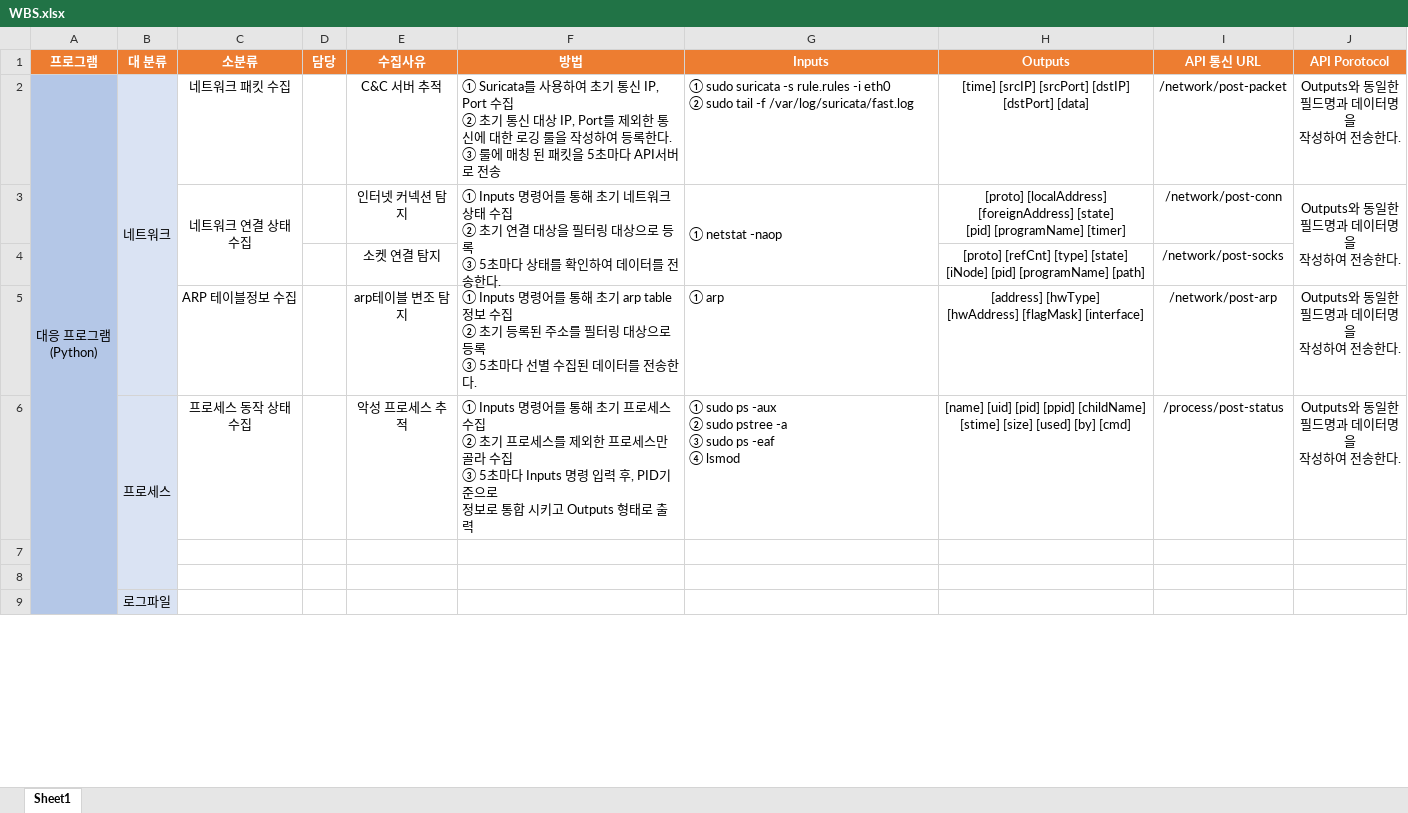
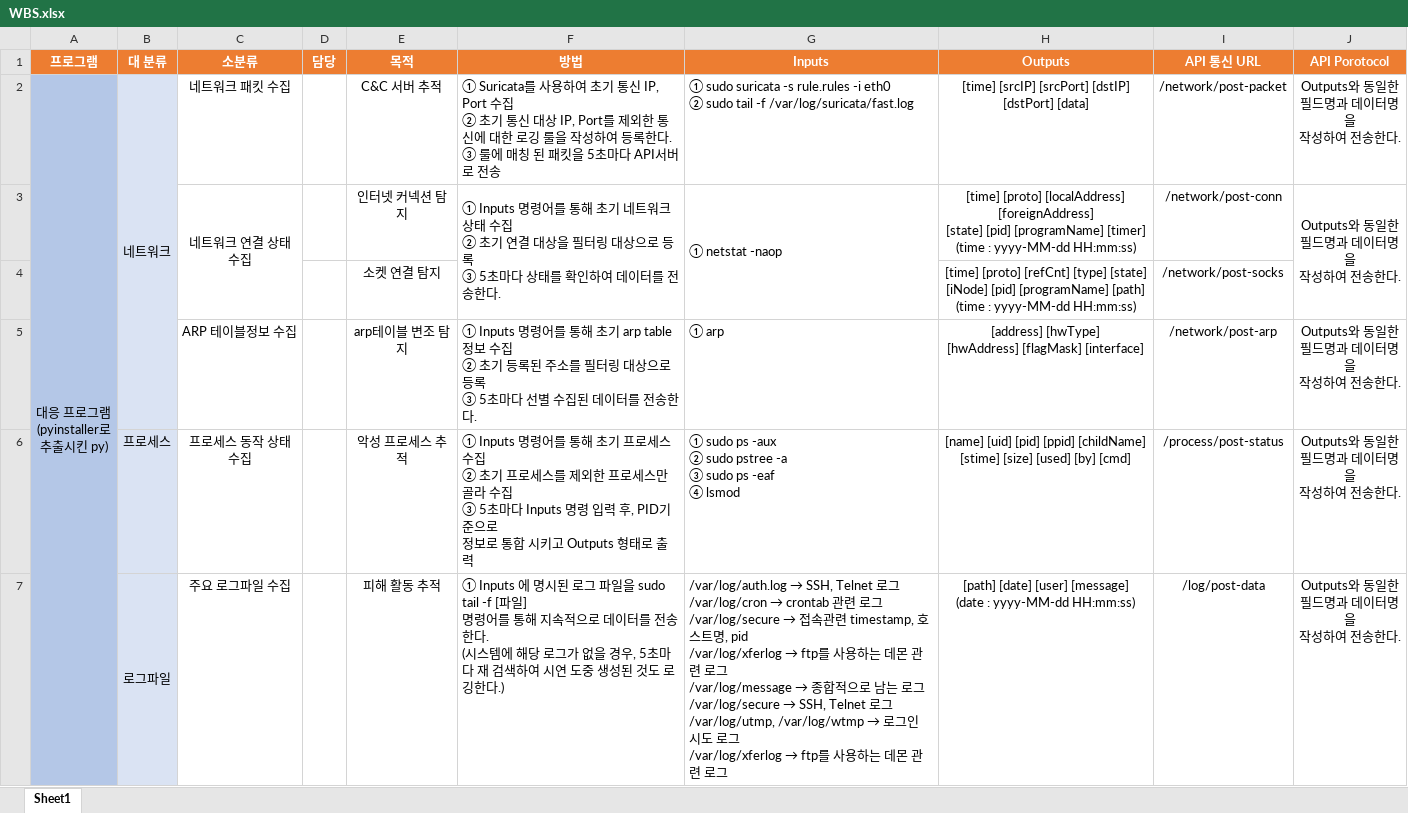
Before and after one commit to GoldBigDragon/BoB9_Homework, an Excel workbook: 김종민_실시간 대응/WBS.xlsx, sheet Sheet1, drawn as a sheet; only a part is shown; values as stored, in another font and other column widths than the file's, no borders; charts and pictures not drawn; removed rows and columns are numbered as before the commit, all else as after; ↵ is a line break in a cell; the diff covers the shown part only; the diff names each change by its address in the sheet, - before the commit and + after, or states it on an @@ line.

```diff
--- a/김종민_실시간 대응/WBS.xlsx (sheet Sheet1)
+++ b/김종민_실시간 대응/WBS.xlsx (sheet Sheet1)
-E1: 수집사유
+E1: 목적
-A2 (프로그램): 대응 프로그램 ↵ (Python)
+A2 (프로그램): 대응 프로그램 ↵ (pyinstaller로 ↵ 추출시킨 py)
-H3 (Outputs): [proto] [localAddress] [foreignAddress] [state] ↵ [pid] [programName] [timer]
+H3 (Outputs): [time] [proto] [localAddress] [foreignAddress] ↵ [state] [pid] [programName] [timer] ↵ (time : yyyy-MM-dd HH:mm:ss)
-H4 (Outputs): [proto] [refCnt] [type] [state] ↵ [iNode] [pid] [programName] [path]
+H4 (Outputs): [time] [proto] [refCnt] [type] [state] ↵ [iNode] [pid] [programName] [path] ↵ (time : yyyy-MM-dd HH:mm:ss)
-B6:B8 merged
-row 7: (empty)
+row 7:  | 로그파일 | 주요 로그파일 수집 |  | 피해 활동 추적 | ① Inputs 에 명시된 로그 파일을 sudo tail -f [파일] ↵ 명령어를 통해 지속적으로 데이터를 전송한다. ↵ (시스템에 해당 로그가 없을 경우, 5초마다 재 검색하여 시연 도중 생성된 것도 로깅한다.) | /var/log/auth.log → SSH, Telnet 로그 ↵ /var/log/cron → crontab 관련 로그 ↵ /var/log/secure → 접속관련 timestamp, 호스트명, pid ↵ /var/log/xferlog → ftp를 사용하는 데몬 관련 로그 ↵ /var/log/message → 종합적으로 남는 로그 ↵ /var/log/secure → SSH, Telnet 로그 ↵ /var/log/utmp, /var/log/wtmp → 로그인 시도 로그 ↵ /var/log/xferlog → ftp를 사용하는 데몬 관련 로그 | [path] [date] [user] [message] ↵ (date : yyyy-MM-dd HH:mm:ss) | /log/post-data | Outputs와 동일한 ↵ 필드명과 데이터명을 ↵ 작성하여 전송한다.
+B7:B8 merged
-row 8: (empty)
-row 9:  | 로그파일
```
Also changed, not shown: 6 added rows, 9 removed rows, 62 edited cells and merged cells elsewhere in this sheet, charts or pictures, 2 other files.
